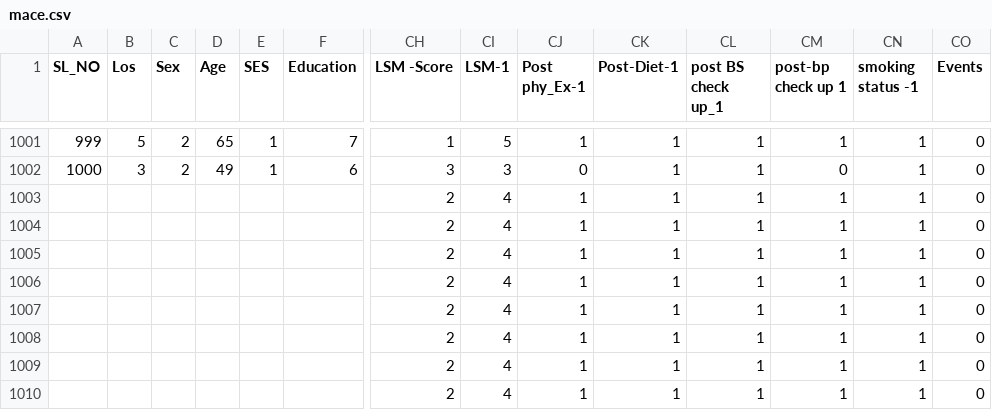
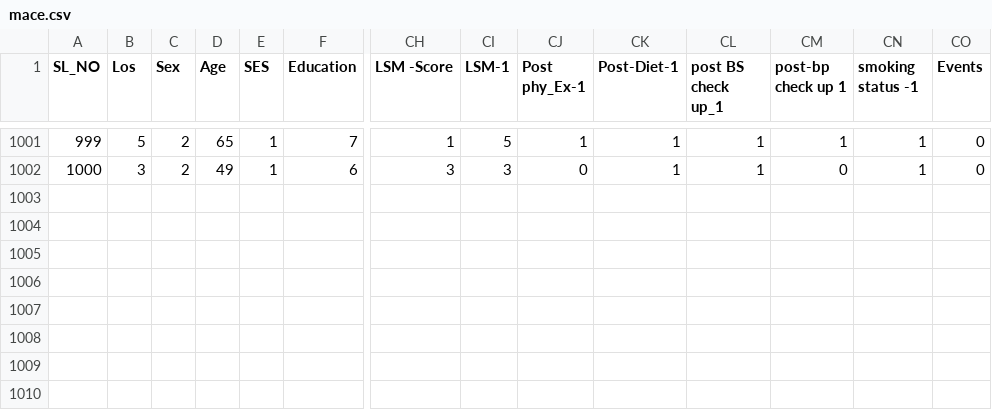
Before and after one commit to shikhar-srivastava/PhilipsHackabout, a CSV file: preprocessed/mace.csv, drawn as a sheet; only a part is shown, gaps mark what is left out; rows hold the shown columns only; the diff names each change by its address in the sheet, - before the commit and + after, or states it on an @@ line.

Commit message:
Removed extra columns at bottom from mace.csv.

```diff
--- a/preprocessed/mace.csv
+++ b/preprocessed/mace.csv
-row 1003:  |  |  |  |  |  | 2 | 4 | 1 | 1 | 1 | 1 | 1 | 0
-row 1004:  |  |  |  |  |  | 2 | 4 | 1 | 1 | 1 | 1 | 1 | 0
-row 1005:  |  |  |  |  |  | 2 | 4 | 1 | 1 | 1 | 1 | 1 | 0
-row 1006:  |  |  |  |  |  | 2 | 4 | 1 | 1 | 1 | 1 | 1 | 0
-row 1007:  |  |  |  |  |  | 2 | 4 | 1 | 1 | 1 | 1 | 1 | 0
-row 1008:  |  |  |  |  |  | 2 | 4 | 1 | 1 | 1 | 1 | 1 | 0
-row 1009:  |  |  |  |  |  | 2 | 4 | 1 | 1 | 1 | 1 | 1 | 0
-row 1010:  |  |  |  |  |  | 2 | 4 | 1 | 1 | 1 | 1 | 1 | 0
```
